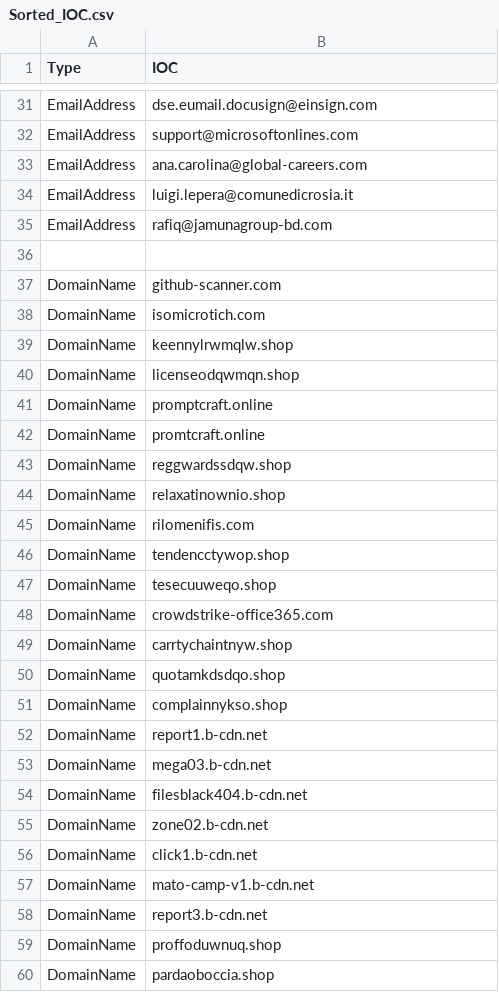
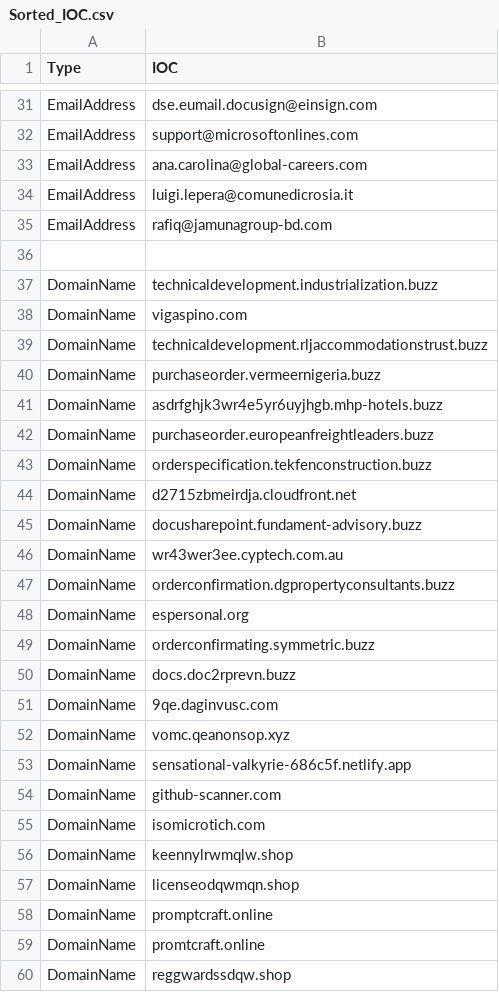
Before and after one commit to yarivdv/SORTED_IOC, a CSV file: Sorted_IOC.csv, drawn as a sheet; only a part is shown, gaps mark what is left out; the shorter side is filled out with more unchanged rows; the diff names each change by its address in the sheet, - before the commit and + after, or states it on an @@ line.

Commit message:
Update Sorted_IOC.csv

```diff
--- a/Sorted_IOC.csv
+++ b/Sorted_IOC.csv
+row 37: DomainName | technicaldevelopment.industrialization.buzz
+row 38: DomainName | vigaspino.com
+row 39: DomainName | technicaldevelopment.rljaccommodationstrust.buzz
+row 40: DomainName | purchaseorder.vermeernigeria.buzz
+row 41: DomainName | asdrfghjk3wr4e5yr6uyjhgb.mhp-hotels.buzz
+row 42: DomainName | purchaseorder.europeanfreightleaders.buzz
+row 43: DomainName | orderspecification.tekfenconstruction.buzz
+row 44: DomainName | d2715zbmeirdja.cloudfront.net
+row 45: DomainName | docusharepoint.fundament-advisory.buzz
+row 46: DomainName | wr43wer3ee.cyptech.com.au
+row 47: DomainName | orderconfirmation.dgpropertyconsultants.buzz
+row 48: DomainName | espersonal.org
+row 49: DomainName | orderconfirmating.symmetric.buzz
+row 50: DomainName | docs.doc2rprevn.buzz
+row 51: DomainName | 9qe.daginvusc.com
+row 52: DomainName | vomc.qeanonsop.xyz
+row 53: DomainName | sensational-valkyrie-686c5f.netlify.app
```
